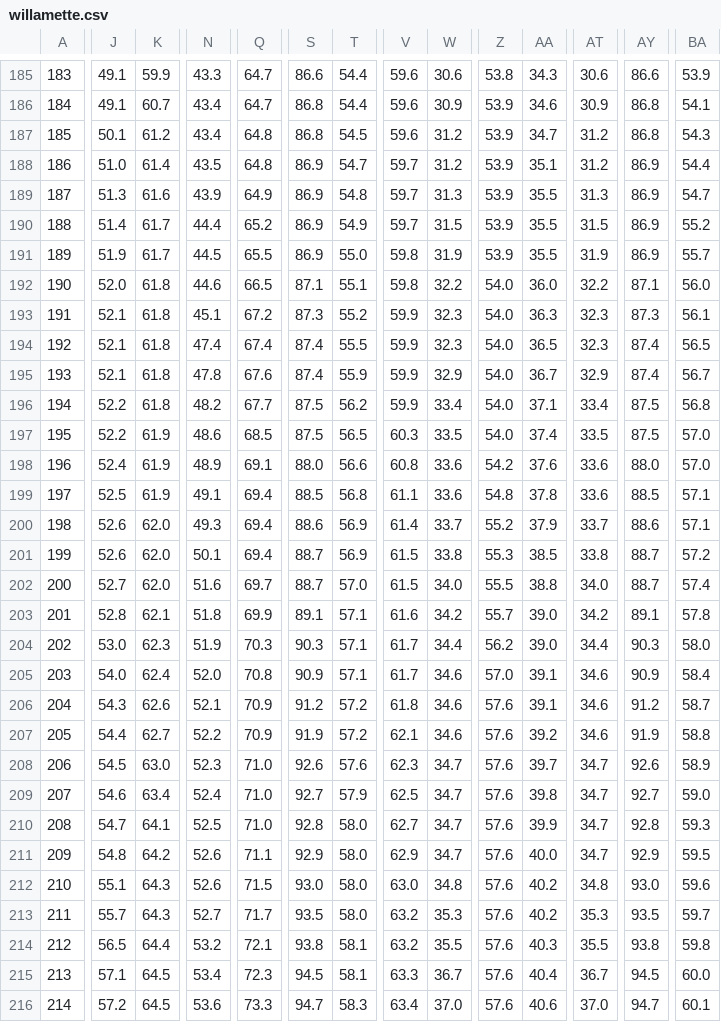
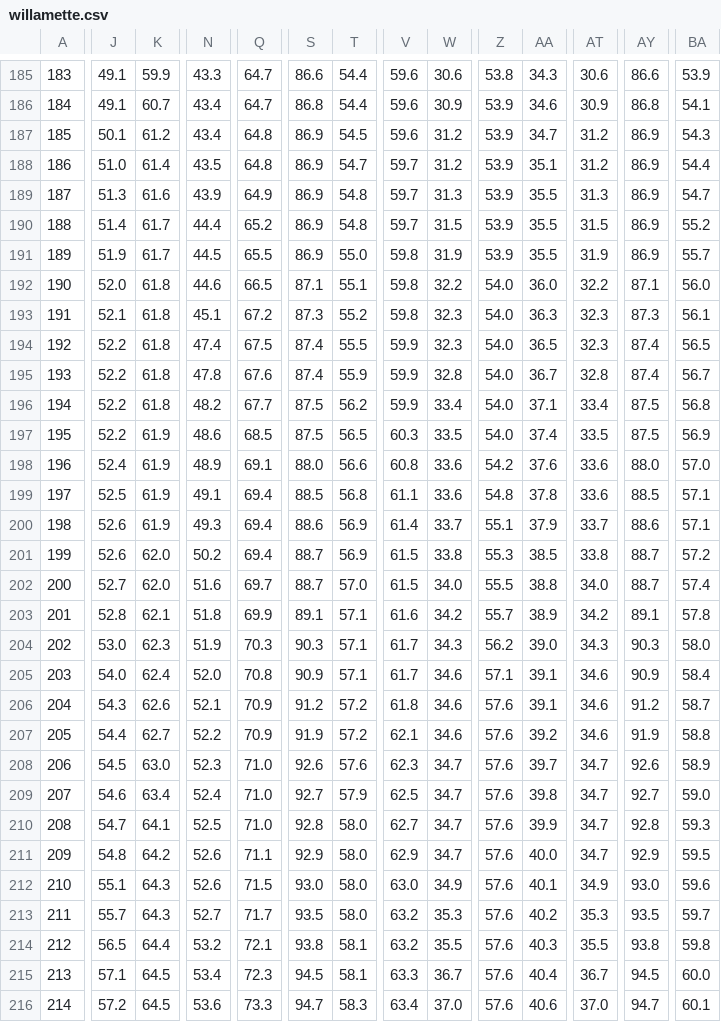
Before and after one commit to Elyasb14/tinyweather, a CSV file: data/willamette.csv, drawn as a sheet; only a part is shown, gaps mark what is left out; the diff covers the shown part only; the diff names each change by its address in the sheet, - before the commit and + after, or states it on an @@ line.

```diff
--- a/data/willamette.csv
+++ b/data/willamette.csv
-S187: 86.8
+S187: 86.9
-AY187: 86.8
+AY187: 86.9
-T190: 54.9
+T190: 54.8
-V193: 59.9
+V193: 59.8
-J194:J195: 52.1
+J194:J195: 52.2
-Q194: 67.4
+Q194: 67.5
-W195: 32.9
+W195: 32.8
-AT195: 32.9
+AT195: 32.8
-BA197: 57.0
+BA197: 56.9
-K200: 62.0
+K200: 61.9
-Z200: 55.2
+Z200: 55.1
-N201: 50.1
+N201: 50.2
-AA203: 39.0
+AA203: 38.9
-W204: 34.4
+W204: 34.3
-AT204: 34.4
+AT204: 34.3
-Z205: 57.0
+Z205: 57.1
-W212: 34.8
+W212: 34.9
-AA212: 40.2
+AA212: 40.1
-AT212: 34.8
+AT212: 34.9
```
Also changed, not shown: 133 edited cells elsewhere in this file, 3 other files.
